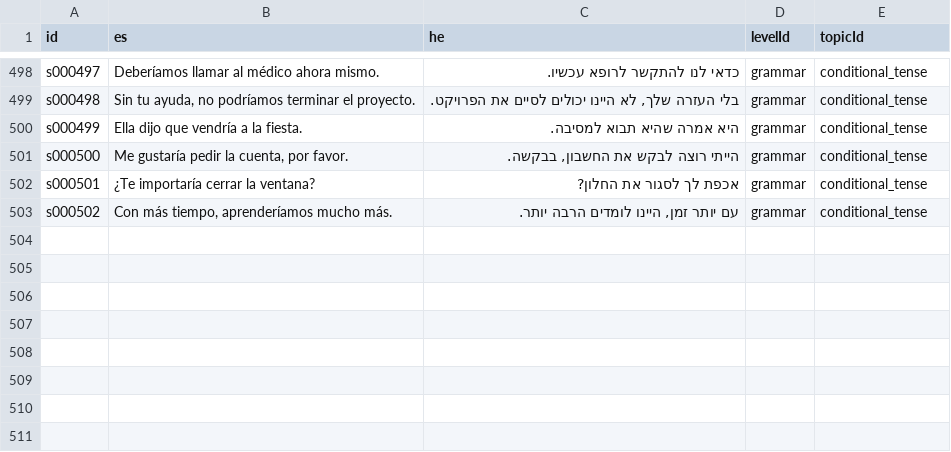
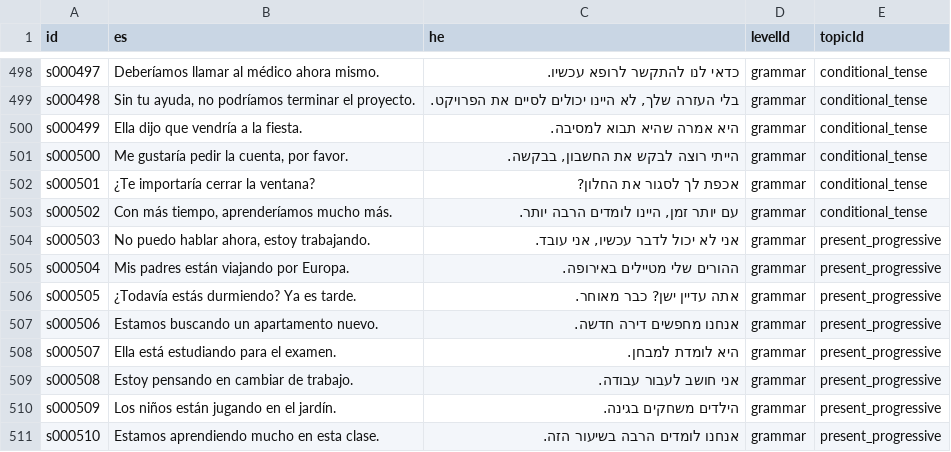
Before and after one commit to kavibz26/zarfati-app, a CSV file: data/source/sentences.csv, drawn as a sheet; only a part is shown, gaps mark what is left out.

```diff
--- a/data/source/sentences.csv
+++ b/data/source/sentences.csv
@@ -503 +503,9 @@ s000501,¿Te importaría cerrar la ventana?,אכפת לך לסגור את החל
 s000502,"Con más tiempo, aprenderíamos mucho más.","עם יותר זמן, היינו לומדים הרבה יותר.",grammar,conditional_tense
+s000503,"No puedo hablar ahora, estoy trabajando.","אני לא יכול לדבר עכשיו, אני עובד.",grammar,present_progressive
+s000504,Mis padres están viajando por Europa.,ההורים שלי מטיילים באירופה.,grammar,present_progressive
+s000505,¿Todavía estás durmiendo? Ya es tarde.,אתה עדיין ישן? כבר מאוחר.,grammar,present_progressive
+s000506,Estamos buscando un apartamento nuevo.,אנחנו מחפשים דירה חדשה.,grammar,present_progressive
+s000507,Ella está estudiando para el examen.,היא לומדת למבחן.,grammar,present_progressive
+s000508,Estoy pensando en cambiar de trabajo.,אני חושב לעבור עבודה.,grammar,present_progressive
+s000509,Los niños están jugando en el jardín.,הילדים משחקים בגינה.,grammar,present_progressive
+s000510,Estamos aprendiendo mucho en esta clase.,אנחנו לומדים הרבה בשיעור הזה.,grammar,present_progressive
```
Also changed, not shown: data/source/words.csv, 4 other files.
